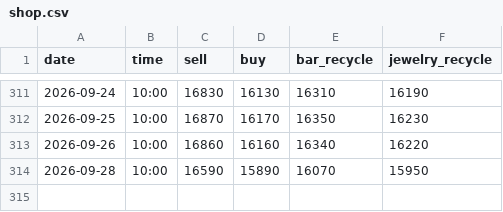
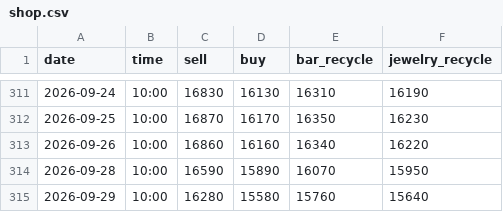
Before and after one commit to nmymdf/gold, a CSV file: data/shop.csv, drawn as a sheet; only a part is shown, gaps mark what is left out.

```diff
--- a/data/shop.csv
+++ b/data/shop.csv
@@ -314 +314,2 @@ date,time,sell,buy,bar_recycle,jewelry_recycle
 2026-09-28,10:00,16590,15890,16070,15950
+2026-09-29,10:00,16280,15580,15760,15640
```
Also changed, not shown: 1 other file.
